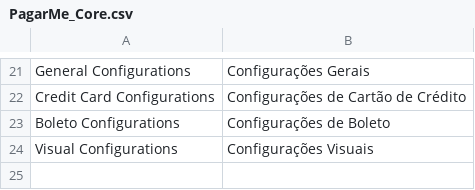
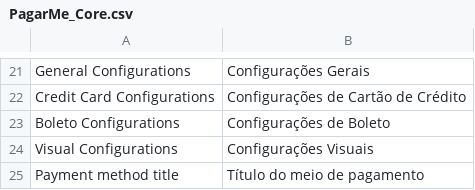
Before and after one commit to rafaelstz/pagarme-magento, a CSV file: app/locale/pt_BR/PagarMe_Core.csv, drawn as a sheet; only a part is shown, gaps mark what is left out; the diff names each change by its address in the sheet, - before the commit and + after, or states it on an @@ line.

Commit message:
Add option to customize payment title

```diff
--- a/app/locale/pt_BR/PagarMe_Core.csv
+++ b/app/locale/pt_BR/PagarMe_Core.csv
+row 25: Payment method title | Título do meio de pagamento
```
Also changed, not shown: 3 other files.
